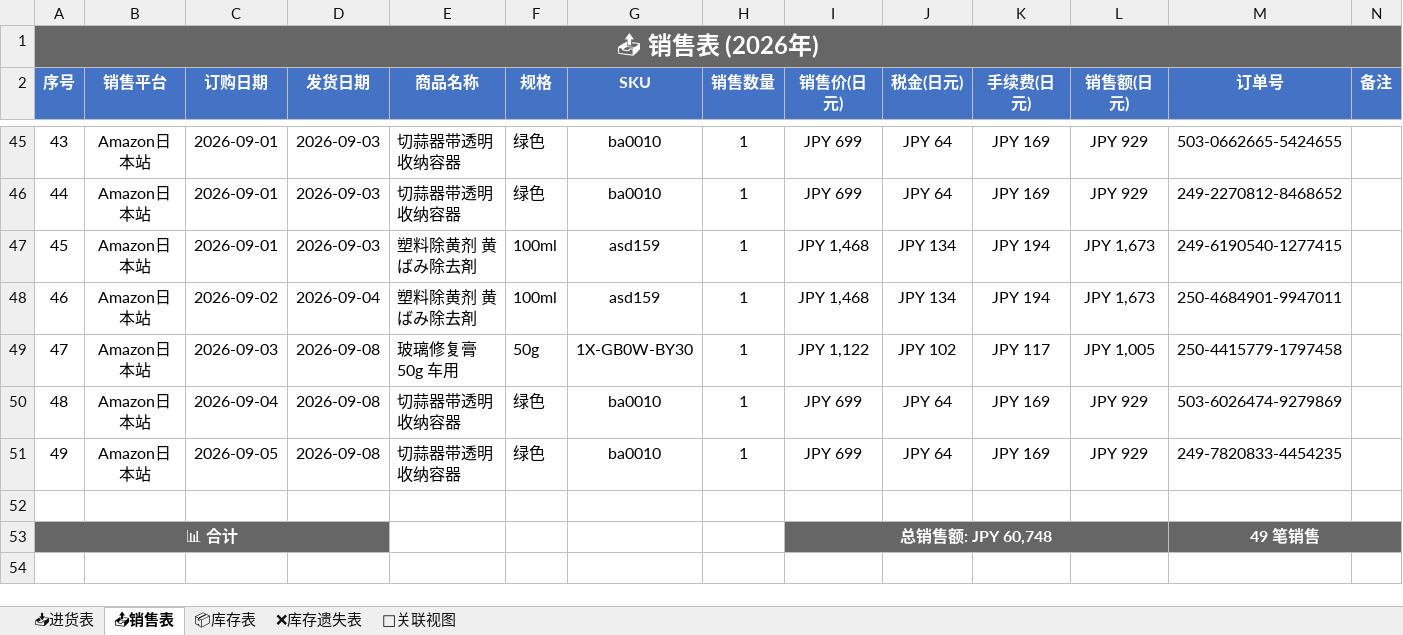
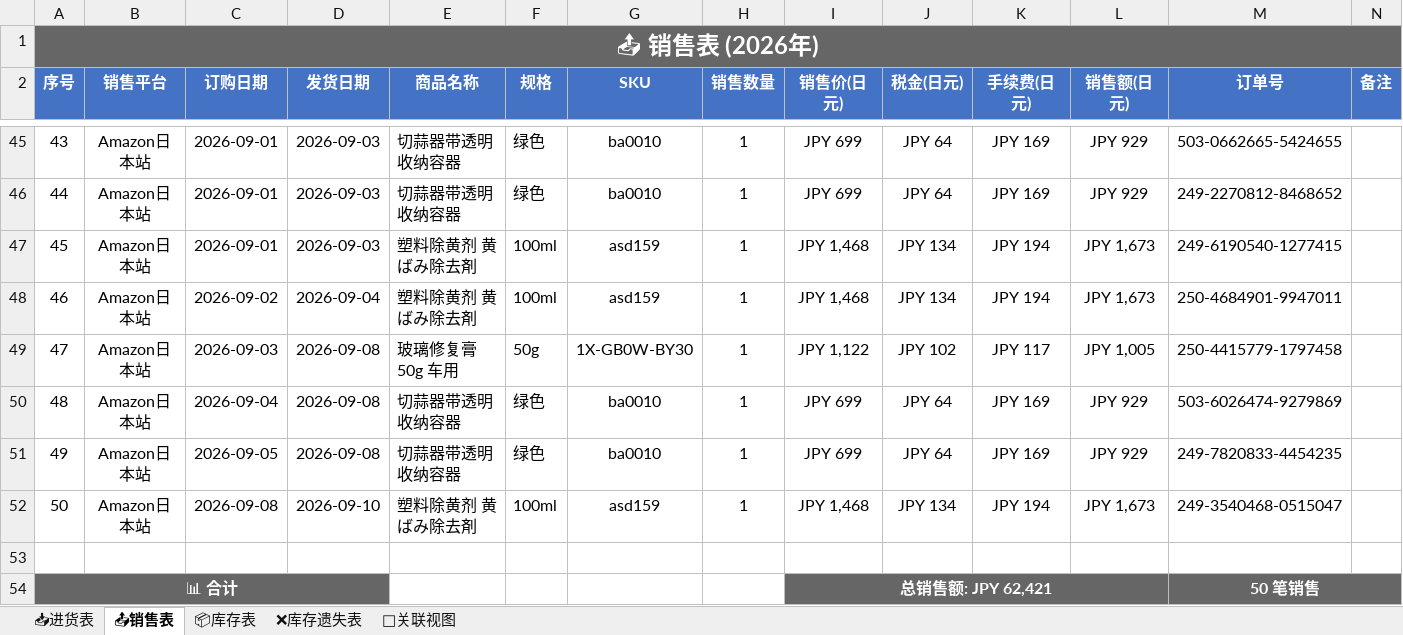
Before and after one commit to xiaoba1/amazon_record, an Excel workbook: 购买记录/归档表格/购买记录_2026.xlsx, sheet 📤销售表, drawn as a sheet; only a part is shown, gaps mark what is left out; values as stored, in another font and other column widths than the file's, no borders; removed rows and columns are numbered as before the commit, all else as after; the diff names each change by its address in the sheet, - before the commit and + after, or states it on an @@ line.

```diff
--- a/购买记录/归档表格/购买记录_2026.xlsx (sheet 📤销售表)
+++ b/购买记录/归档表格/购买记录_2026.xlsx (sheet 📤销售表)
+row 52: 50 | Amazon日本站 | 2026-09-08 | 2026-09-10 | 塑料除黄剂 黄ばみ除去剤 | 100ml | asd159 | 1 | JPY 1,468 | JPY 134 | JPY 194 | JPY 1,673 | 249-3540468-0515047
-row 53: 📊 合计 |  |  |  |  |  |  |  | 总销售额: JPY 60,748 |  |  |  | 49 笔销售
+row 54: 📊 合计 |  |  |  |  |  |  |  | 总销售额: JPY 62,421 |  |  |  | 50 笔销售
```
Also changed, not shown: sheet 🔗关联视图, sheet 📦库存表, 1 other file.
